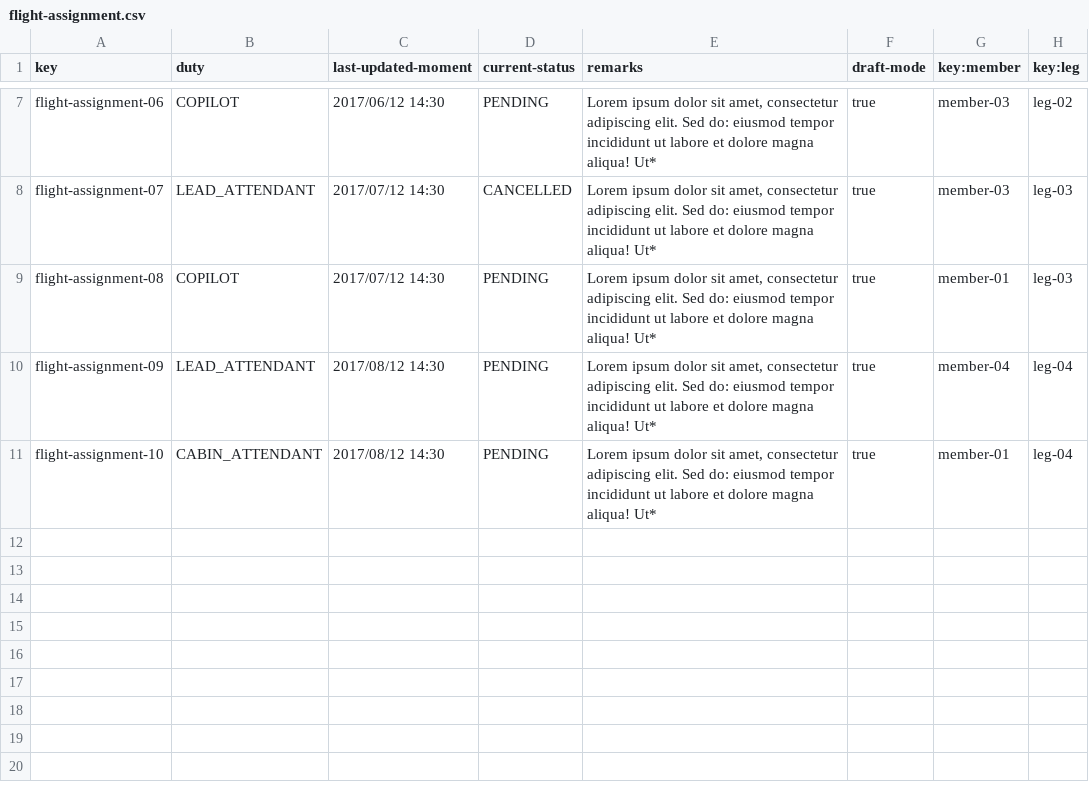
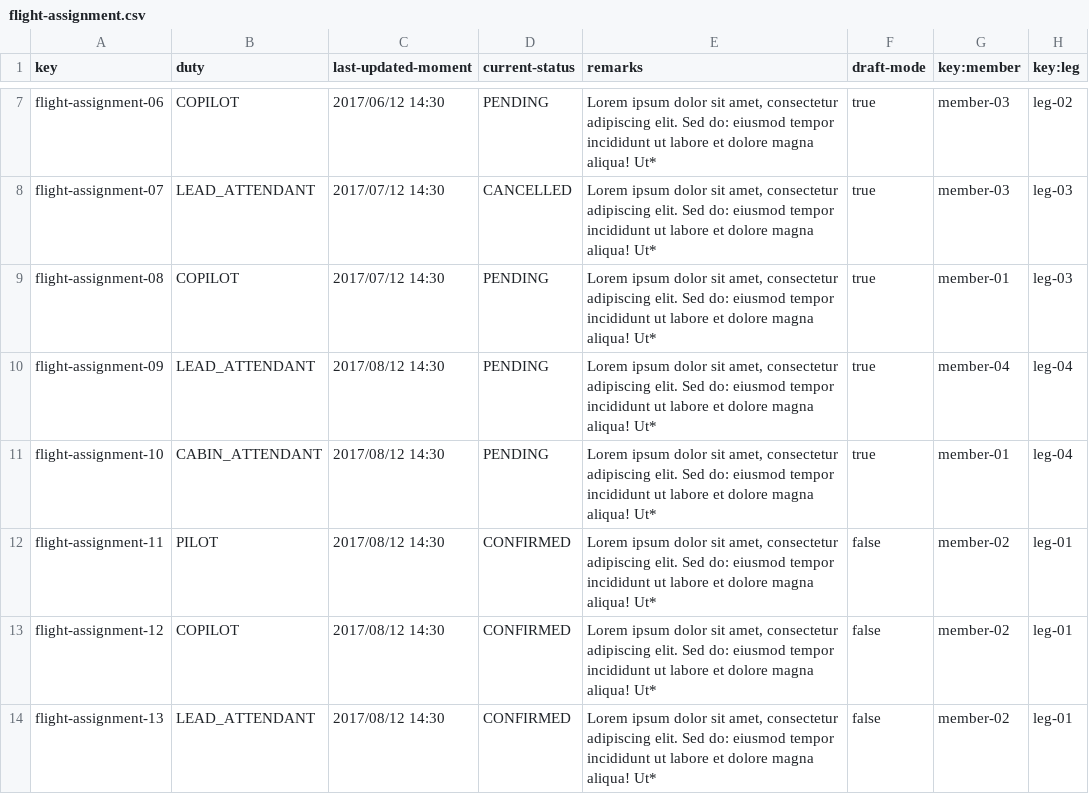
Before and after one commit to alenicbra/acme-ans, a CSV file: src/main/resources/WEB-INF/data/sample/flight-assignment.csv, drawn as a sheet; only a part is shown, gaps mark what is left out; the diff names each change by its address in the sheet, - before the commit and + after, or states it on an @@ line.

```diff
--- a/src/main/resources/WEB-INF/data/sample/flight-assignment.csv
+++ b/src/main/resources/WEB-INF/data/sample/flight-assignment.csv
+row 12: flight-assignment-11 | PILOT | 2017/08/12 14:30 | CONFIRMED | Lorem ipsum dolor sit amet, consectetur adipiscing elit. Sed do: eiusmod tempor incididunt ut labore et dolore magna aliqua! Ut* | false | member-02 | leg-01
+row 13: flight-assignment-12 | COPILOT | 2017/08/12 14:30 | CONFIRMED | Lorem ipsum dolor sit amet, consectetur adipiscing elit. Sed do: eiusmod tempor incididunt ut labore et dolore magna aliqua! Ut* | false | member-02 | leg-01
+row 14: flight-assignment-13 | LEAD_ATTENDANT | 2017/08/12 14:30 | CONFIRMED | Lorem ipsum dolor sit amet, consectetur adipiscing elit. Sed do: eiusmod tempor incididunt ut labore et dolore magna aliqua! Ut* | false | member-02 | leg-01
```
Also changed, not shown: src/main/resources/WEB-INF/data/sample/flight.csv, src/main/resources/WEB-INF/data/sample/leg.csv, 15 other files.
